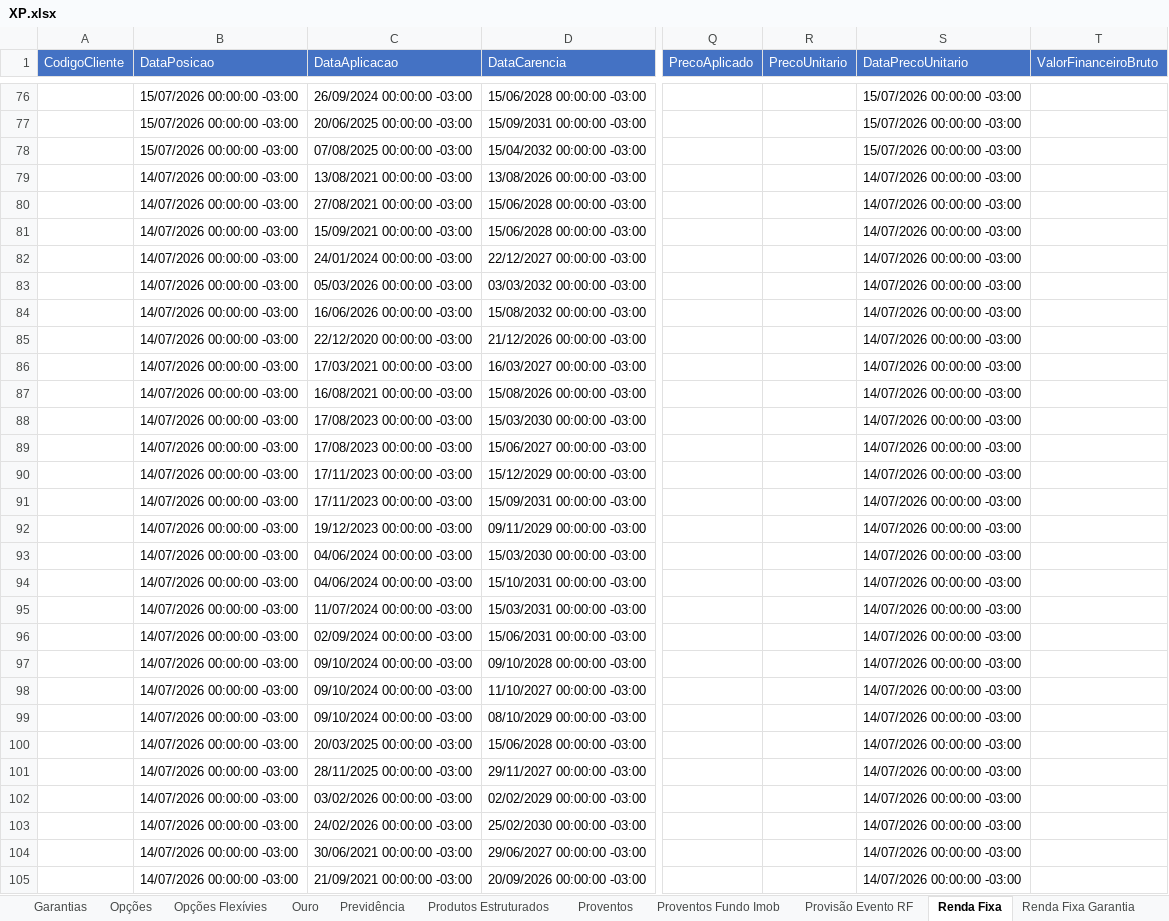
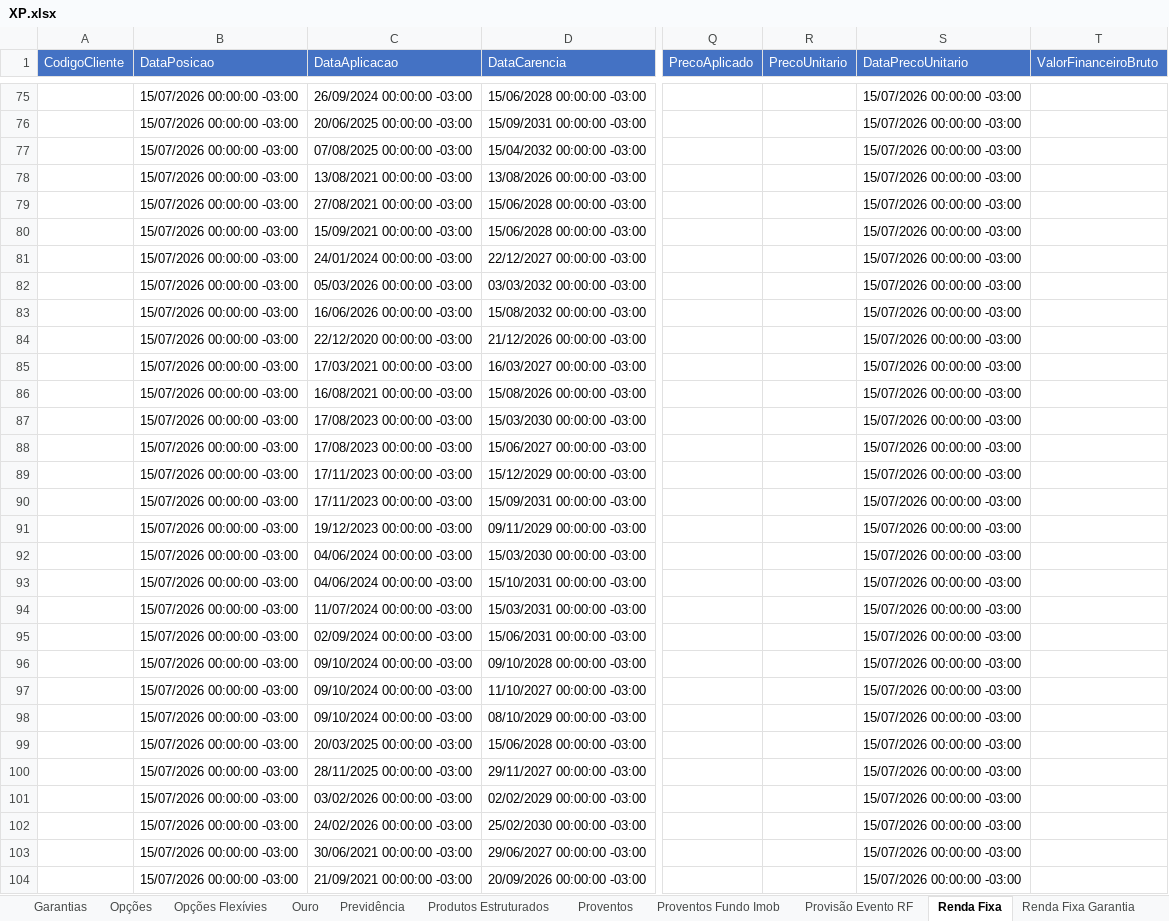
Before and after one commit to AloacaoMWealth/alocationmwealth, an Excel workbook: posicoes/XP.xlsx, sheet Renda Fixa, drawn as a sheet; only a part is shown, gaps mark what is left out; values as stored, in another font and other column widths than the file's, no borders; addresses are those after the commit; the diff covers the shown part only; the diff names each change by its address in the sheet, - before the commit and + after, or states it on an @@ line.

```diff
--- a/posicoes/XP.xlsx (sheet Renda Fixa)
+++ b/posicoes/XP.xlsx (sheet Renda Fixa)
-B78:B104 (DataPosicao): 14/07/2026 00:00:00 -03:00
+B78:B104 (DataPosicao): 15/07/2026 00:00:00 -03:00
-S78:S104 (DataPrecoUnitario): 14/07/2026 00:00:00 -03:00
+S78:S104 (DataPrecoUnitario): 15/07/2026 00:00:00 -03:00
```
Also changed, not shown: 1 removed row and 390 edited cells elsewhere in this sheet, sheet Proventos, sheet Fundos Imobiliários, sheet Fundos, sheet Financeiro, sheet Ações, sheet Proventos Fundo Imob, 6 more sheets.
